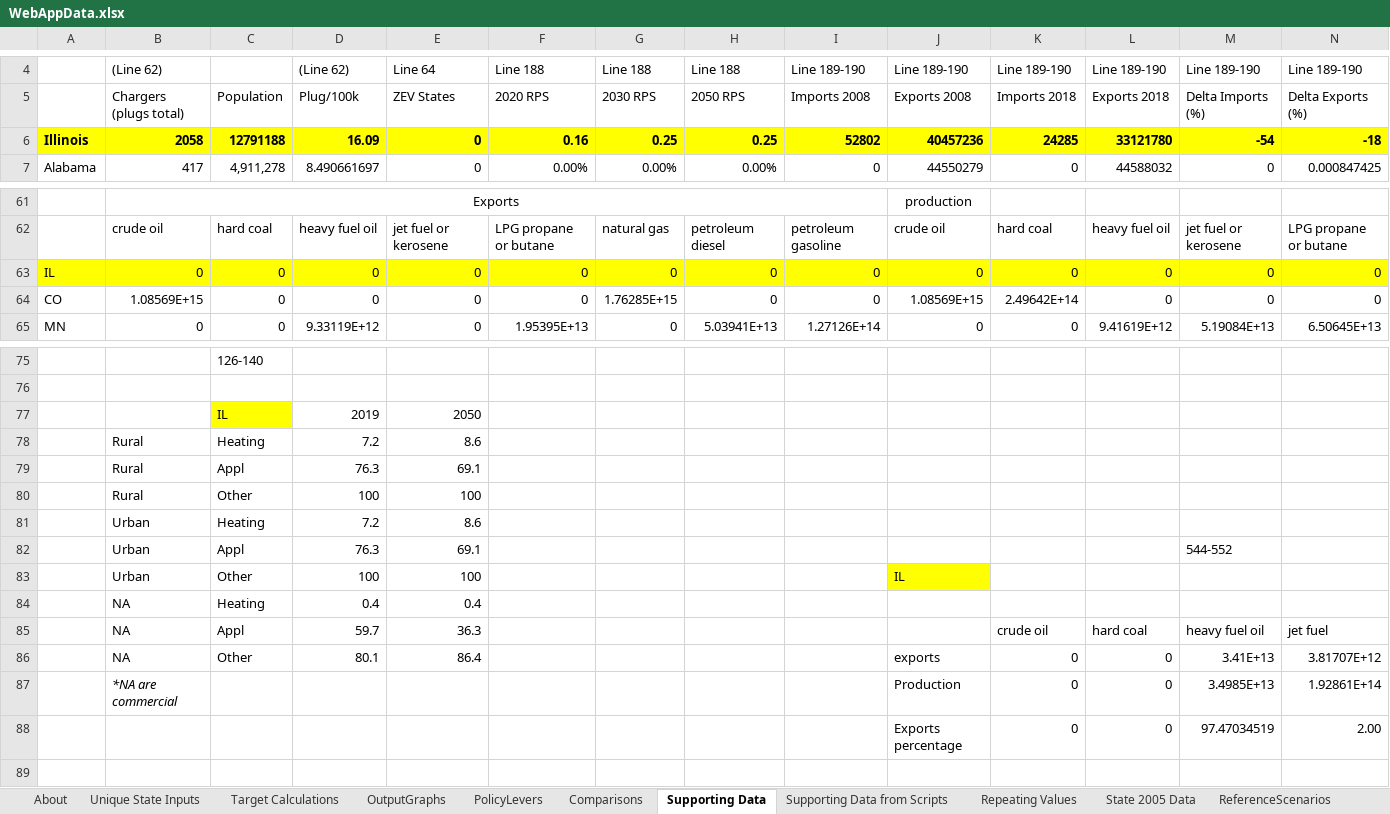
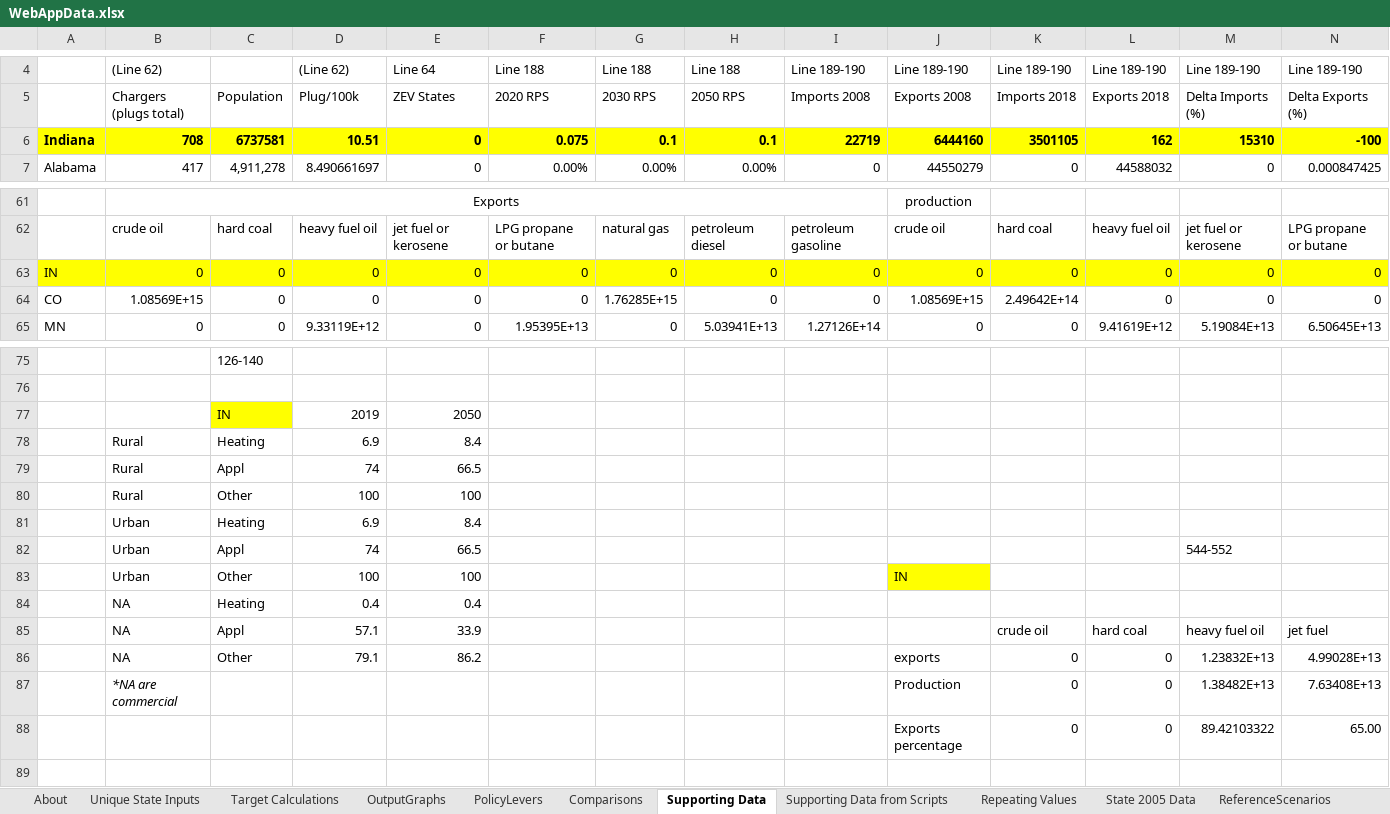
Before and after one commit to EnergyInnovation/eps-indiana, an Excel workbook: WebAppData.xlsx, sheet Supporting Data, drawn as a sheet; only a part is shown, gaps mark what is left out; values as stored, in another font and other column widths than the file's, no borders; removed rows and columns are numbered as before the commit, all else as after; rows hold the shown columns only; the diff names each change by its address in the sheet, - before the commit and + after, or states it on an @@ line.

```diff
--- a/WebAppData.xlsx (sheet Supporting Data)
+++ b/WebAppData.xlsx (sheet Supporting Data)
-row 6: Illinois | 2058 | 12791188 | 16.09 | 0 | 0.16 | 0.25 | 0.25 | 52802 | 40457236 | 24285 | 33121780 | -54 | -18
+row 6: Indiana | 708 | 6737581 | 10.51 | 0 | 0.075 | 0.1 | 0.1 | 22719 | 6444160 | 3501105 | 162 | 15310 | -100
-A63: IL
+A63: IN
-C77: IL
+C77: IN
-D78: 7.2
+D78: 6.9
-E78: 8.6
+E78: 8.4
-D79: 76.3
+D79: 74
-E79: 69.1
+E79: 66.5
-D81: 7.2
+D81: 6.9
-E81: 8.6
+E81: 8.4
-D82: 76.3
+D82: 74
-E82: 69.1
+E82: 66.5
-J83: IL
+J83: IN
-D85: 59.7
+D85: 57.1
-E85: 36.3
+E85: 33.9
-row 86:  | NA | Other | 80.1 | 86.4 |  |  |  |  | exports | 0 | 0 | 3.41E+13 | 3.81707E+12
-row 87:  | *NA are commercial |  |  |  |  |  |  |  | Production | 0 | 0 | 3.4985E+13 | 1.92861E+14
-row 88:  |  |  |  |  |  |  |  |  | Exports percentage | 0 | 0 | 97.47034519 | 2.00
+row 86:  | NA | Other | 79.1 | 86.2 |  |  |  |  | exports | 0 | 0 | 1.23832E+13 | 4.99028E+13
+row 87:  | *NA are commercial |  |  |  |  |  |  |  | Production | 0 | 0 | 1.38482E+13 | 7.63408E+13
+row 88:  |  |  |  |  |  |  |  |  | Exports percentage | 0 | 0 | 89.42103322 | 65.00
```
Also changed, not shown: sheet PolicyLevers, sheet Target Calculations, sheet State 2005 Data, sheet Repeating Values, sheet About, formulas that keep their value, 2 other files.
